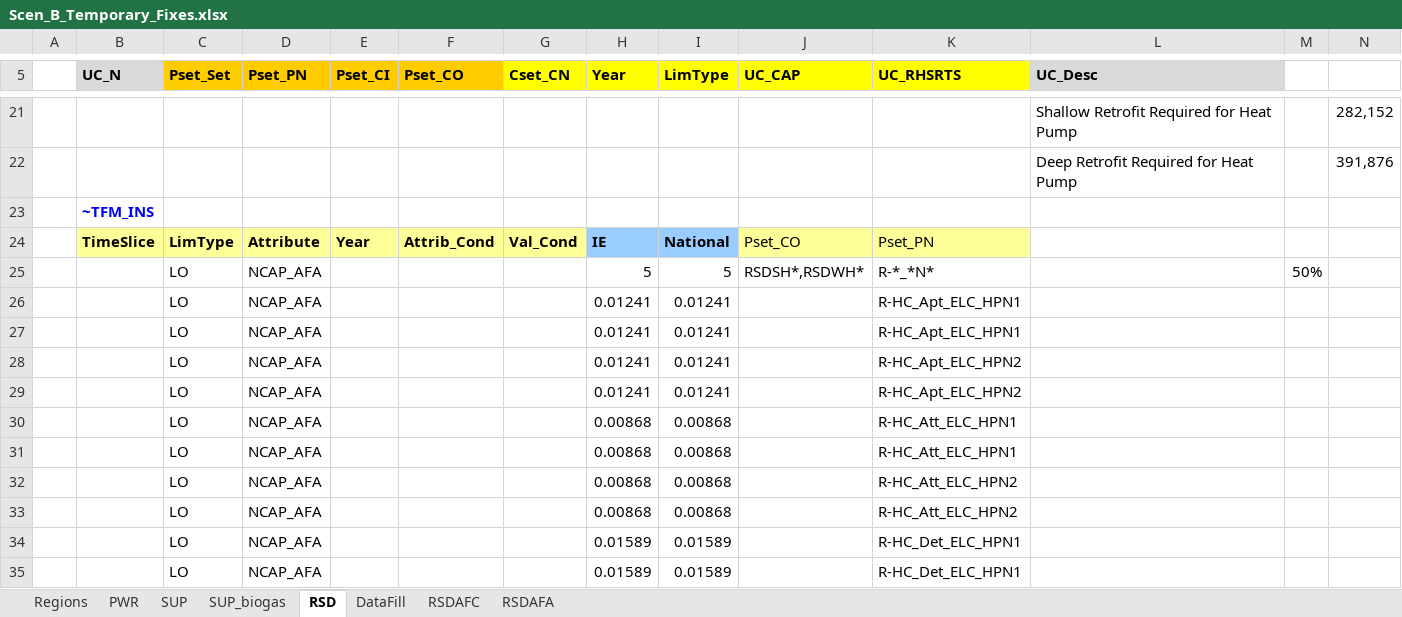
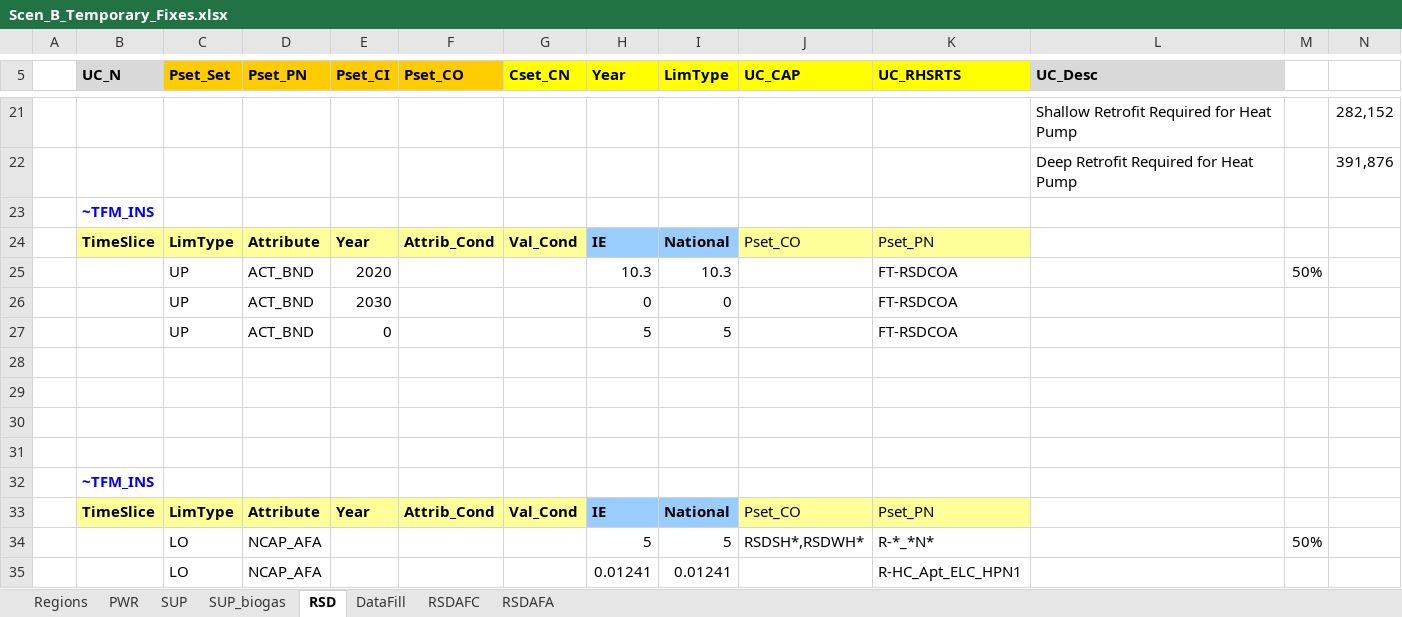
Before and after one commit to MaREI-EPMG/TIM-archived, an Excel workbook: SuppXLS/Scen_B_Temporary_Fixes.xlsx, sheet RSD, drawn as a sheet; only a part is shown, gaps mark what is left out; the shorter side is filled out with more unchanged rows; values as stored, in another font and other column widths than the file's, no borders; rows hold the shown columns only; the diff names each change by its address in the sheet, - before the commit and + after, or states it on an @@ line.

Commit message:
Update Scen_B_Temporary_Fixes.xlsx
ACT_BND on FT-RSDCOA

```diff
--- a/SuppXLS/Scen_B_Temporary_Fixes.xlsx (sheet RSD)
+++ b/SuppXLS/Scen_B_Temporary_Fixes.xlsx (sheet RSD)
+row 25:  |  | UP | ACT_BND | 2020 |  |  | 10.3 | 10.3 |  | FT-RSDCOA |  | 50%
+row 26:  |  | UP | ACT_BND | 2030 |  |  | 0 | 0 |  | FT-RSDCOA
+row 27:  |  | UP | ACT_BND | 0 |  |  | 5 | 5 |  | FT-RSDCOA
+row 28: (empty)
+row 29: (empty)
+row 30: (empty)
+row 31: (empty)
+row 32:  | ~TFM_INS
+row 33:  | TimeSlice | LimType | Attribute | Year | Attrib_Cond | Val_Cond | IE | National | Pset_CO | Pset_PN
```
